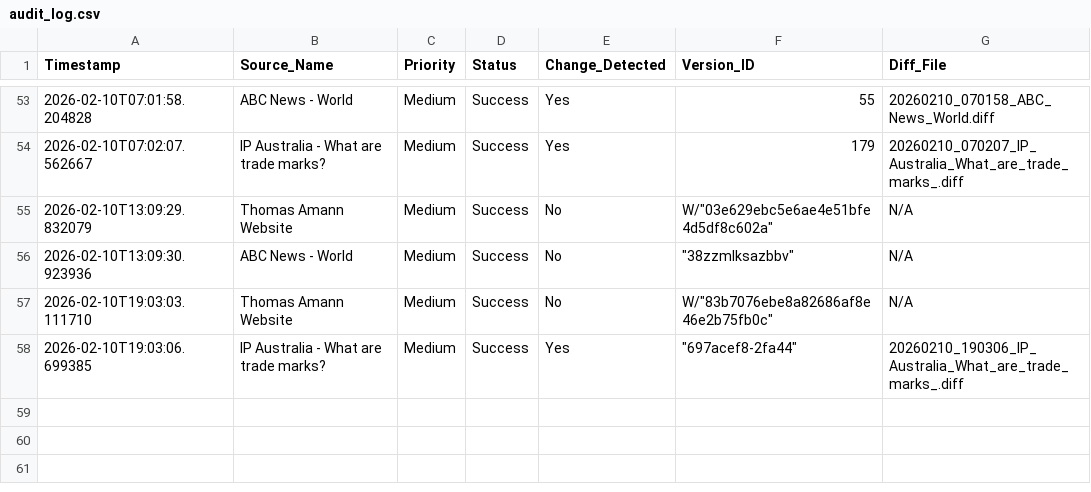
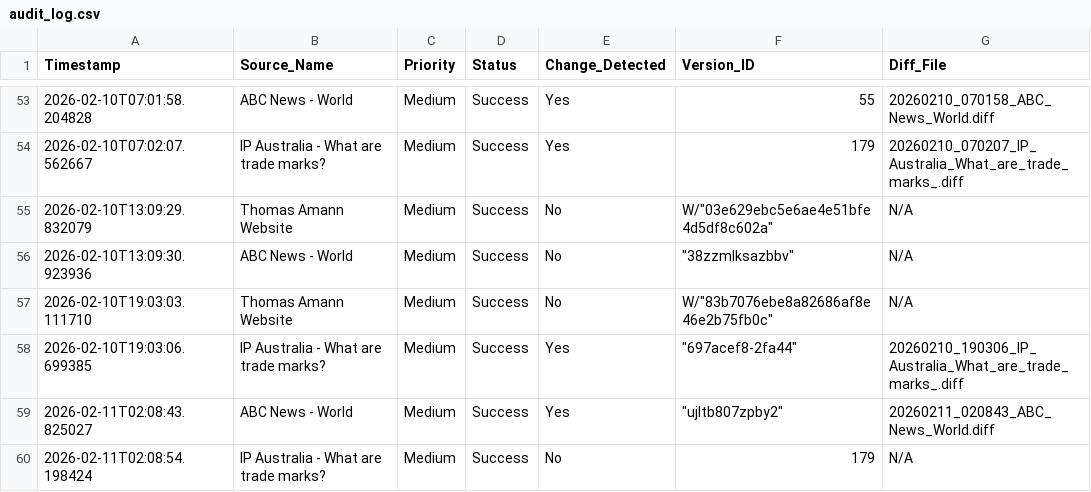
Before and after one commit to Thomas-Amann-IPAustralia/Tripwire, a CSV file: audit_log.csv, drawn as a sheet; only a part is shown, gaps mark what is left out.

```diff
--- a/audit_log.csv
+++ b/audit_log.csv
@@ -58 +58,3 @@ Timestamp,Source_Name,Priority,Status,Change_Detected,Version_ID,Diff_File
 2026-02-10T19:03:06.699385,IP Australia - What are trade marks?,Medium,Success,Yes,"""697acef8-2fa44""",20260210_190306_IP_Australia_What_are_trade_marks_.diff
+2026-02-11T02:08:43.825027,ABC News - World,Medium,Success,Yes,"""ujltb807zpby2""",20260211_020843_ABC_News_World.diff
+2026-02-11T02:08:54.198424,IP Australia - What are trade marks?,Medium,Success,No,179,N/A
```
Also changed, not shown: 2 other files.
